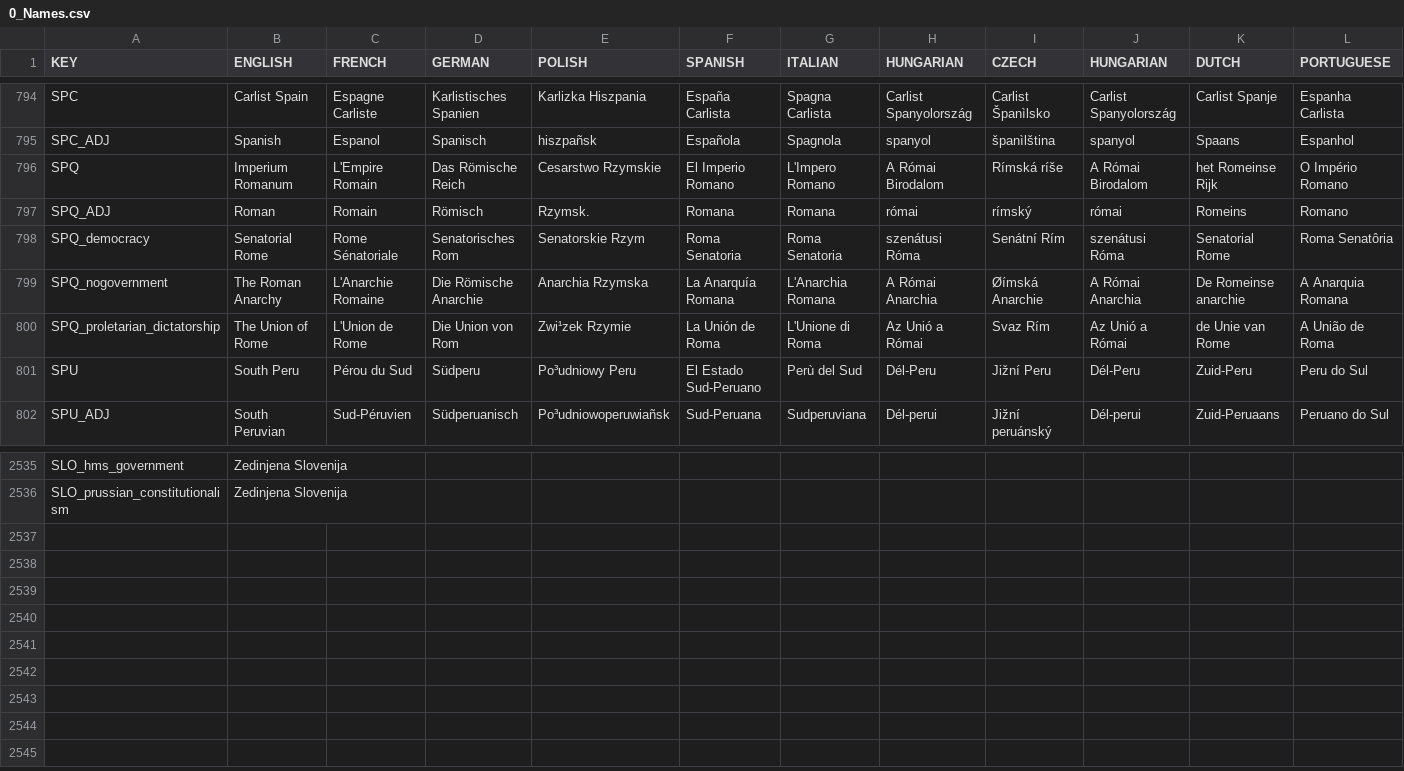
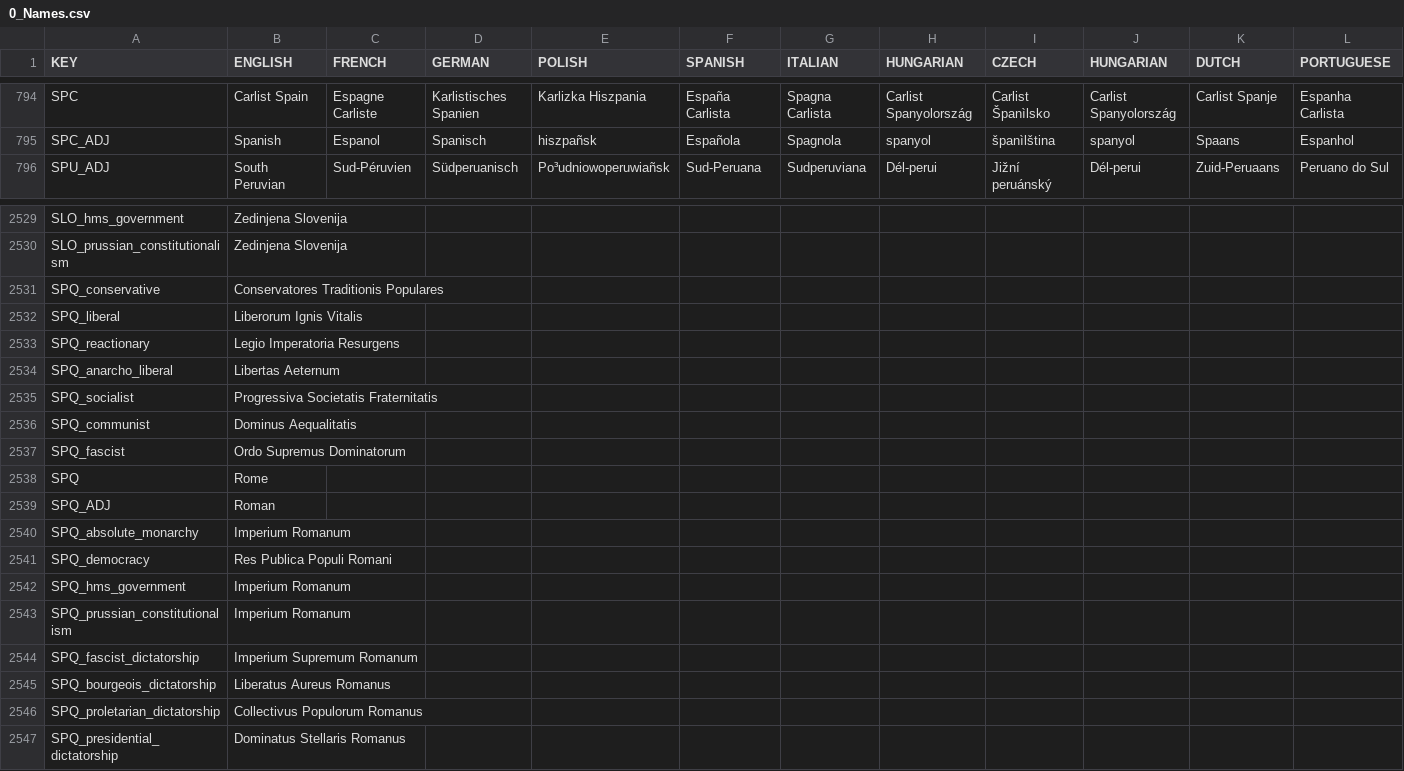
Before and after one commit to Red4113/Buncha-Bundas-Mega-Campaign, a CSV file: Buncha_Bundas_Mega_Campaign/localisation/0_Names.csv, drawn as a sheet; only a part is shown, gaps mark what is left out; removed rows and columns are numbered as before the commit, all else as after; rows hold the shown columns only; the diff covers the shown part only; the diff names each change by its address in the sheet, - before the commit and + after, or states it on an @@ line.

Commit message:
Fixed Rome

```diff
--- a/Buncha_Bundas_Mega_Campaign/localisation/0_Names.csv
+++ b/Buncha_Bundas_Mega_Campaign/localisation/0_Names.csv
-row 796: SPQ | Imperium Romanum | L'Empire Romain | Das Römische Reich | Cesarstwo Rzymskie | El Imperio Romano | L'Impero Romano | A Római Birodalom | Rímská ríše | A Római Birodalom | het Romeinse Rijk | O Império Romano
-row 797: SPQ_ADJ | Roman | Romain | Römisch | Rzymsk. | Romana | Romana | római | rímský | római | Romeins | Romano
-row 798: SPQ_democracy | Senatorial Rome | Rome Sénatoriale | Senatorisches Rom | Senatorskie Rzym | Roma Senatoria | Roma Senatoria | szenátusi Róma | Senátní Rím | szenátusi Róma | Senatorial Rome | Roma Senatôria
-row 799: SPQ_nogovernment | The Roman Anarchy | L'Anarchie Romaine | Die Römische Anarchie | Anarchia Rzymska | La Anarquía Romana | L'Anarchia Romana | A Római Anarchia | Øímská Anarchie | A Római Anarchia | De Romeinse anarchie | A Anarquia Romana
-row 800: SPQ_proletarian_dictatorship | The Union of Rome | L'Union de Rome | Die Union von Rom | Zwi¹zek Rzymie | La Unión de Roma | L'Unione di Roma | Az Unió a Római | Svaz Rím | Az Unió a Római | de Unie van Rome | A União de Roma
-row 801: SPU | South Peru | Pérou du Sud | Südperu | Po³udniowy Peru | El Estado Sud-Peruano | Perù del Sud | Dél-Peru | Jižní Peru | Dél-Peru | Zuid-Peru | Peru do Sul
+row 2531: SPQ_conservative | Conservatores Traditionis Populares
+row 2532: SPQ_liberal | Liberorum Ignis Vitalis
+row 2533: SPQ_reactionary | Legio Imperatoria Resurgens
+row 2534: SPQ_anarcho_liberal | Libertas Aeternum
+row 2535: SPQ_socialist | Progressiva Societatis Fraternitatis
+row 2536: SPQ_communist | Dominus Aequalitatis
+row 2537: SPQ_fascist | Ordo Supremus Dominatorum
+row 2538: SPQ | Rome
+row 2539: SPQ_ADJ | Roman
+row 2540: SPQ_absolute_monarchy | Imperium Romanum
+row 2541: SPQ_democracy | Res Publica Populi Romani
+row 2542: SPQ_hms_government | Imperium Romanum
+row 2543: SPQ_prussian_constitutionalism | Imperium Romanum
+row 2544: SPQ_fascist_dictatorship | Imperium Supremum Romanum
+row 2545: SPQ_bourgeois_dictatorship | Liberatus Aureus Romanus
+row 2546: SPQ_proletarian_dictatorship | Collectivus Populorum Romanus
+row 2547: SPQ_presidential_dictatorship | Dominatus Stellaris Romanus
```
Also changed, not shown: 26 edited cells elsewhere in this file, Buncha_Bundas_Mega_Campaign/localisation/00_HPM_return_cores.csv, Buncha_Bundas_Mega_Campaign/localisation/02_NNM_gtfo.csv, 7 other files.
